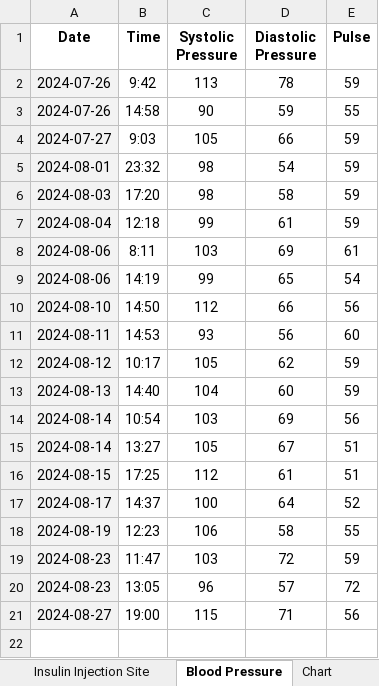
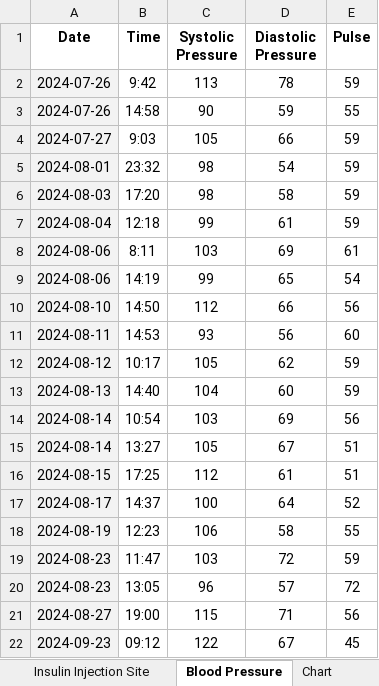
Before and after one commit to iacisme/blood-glucose-manager, an Excel workbook: 00_Data/00_Datasets/Blood Glucose Tracker.xlsx, sheet Blood Pressure, drawn as a sheet; values as stored, in another font and other column widths than the file's, no borders; charts and pictures and table styles not drawn; the diff names each change by its address in the sheet, - before the commit and + after, or states it on an @@ line.

```diff
--- a/00_Data/00_Datasets/Blood Glucose Tracker.xlsx (sheet Blood Pressure)
+++ b/00_Data/00_Datasets/Blood Glucose Tracker.xlsx (sheet Blood Pressure)
+row 22: 2024-09-23 | 09:12 | 122 | 67 | 45
```
Also changed, not shown: sheet Blood Glucose Tracker, sheet Meal Tracker, sheet Finger use tracker, sheet Insulin Injection Site, charts or pictures, 4 other files.
